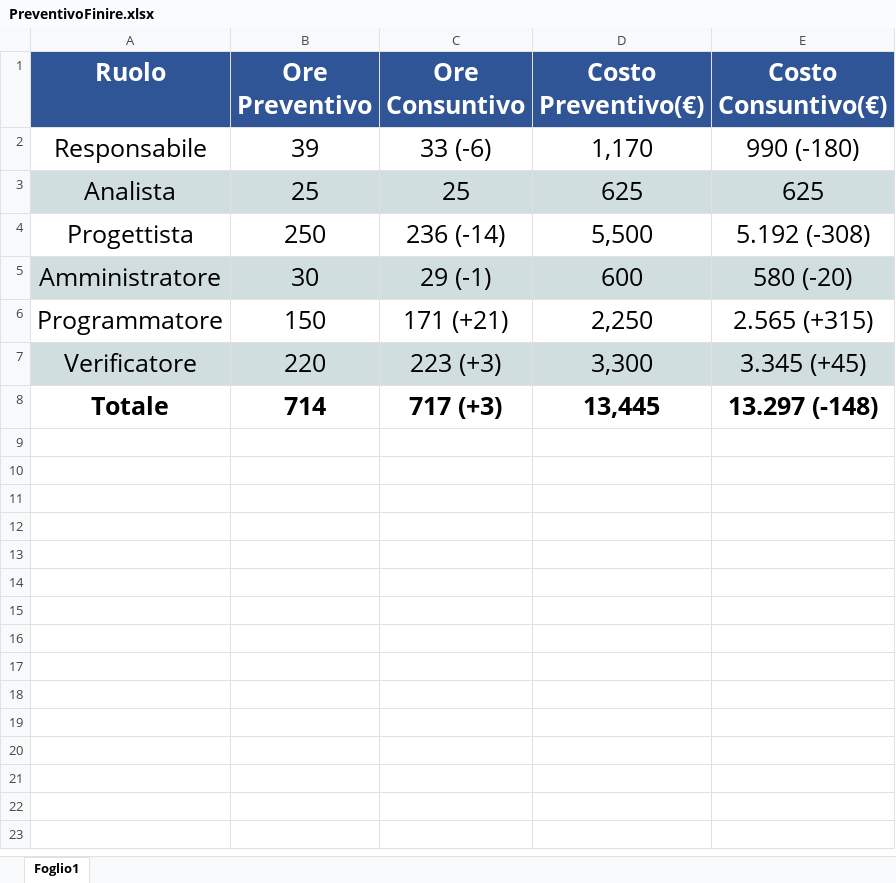
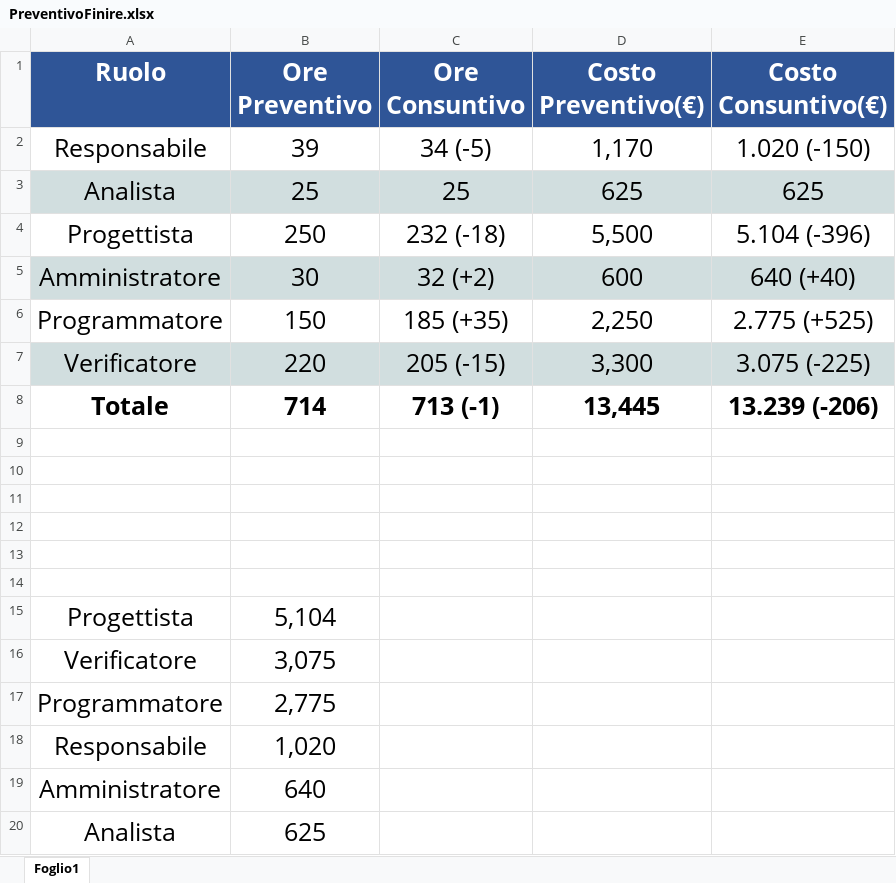
Before and after one commit to SOS-SonsOfSwe/Marvin, an Excel workbook: RA/piano_progetto/Preventivo/Effettivo/PreventivoFinire.xlsx, sheet Foglio1, drawn as a sheet; values as stored, in another font and other column widths than the file's, no borders; charts and pictures not drawn; the diff names each change by its address in the sheet, - before the commit and + after, or states it on an @@ line.

```diff
--- a/RA/piano_progetto/Preventivo/Effettivo/PreventivoFinire.xlsx (sheet Foglio1)
+++ b/RA/piano_progetto/Preventivo/Effettivo/PreventivoFinire.xlsx (sheet Foglio1)
-C2 (Ore Consuntivo): 33 (-6)
+C2 (Ore Consuntivo): 34 (-5)
-E2 (Costo Consuntivo(€)): 990 (-180)
+E2 (Costo Consuntivo(€)): 1.020 (-150)
-C4 (Ore Consuntivo): 236 (-14)
+C4 (Ore Consuntivo): 232 (-18)
-E4 (Costo Consuntivo(€)): 5.192 (-308)
+E4 (Costo Consuntivo(€)): 5.104 (-396)
-C5 (Ore Consuntivo): 29 (-1)
+C5 (Ore Consuntivo): 32 (+2)
-E5 (Costo Consuntivo(€)): 580 (-20)
+E5 (Costo Consuntivo(€)): 640 (+40)
-C6 (Ore Consuntivo): 171 (+21)
+C6 (Ore Consuntivo): 185 (+35)
-E6 (Costo Consuntivo(€)): 2.565 (+315)
+E6 (Costo Consuntivo(€)): 2.775 (+525)
-C7 (Ore Consuntivo): 223 (+3)
+C7 (Ore Consuntivo): 205 (-15)
-E7 (Costo Consuntivo(€)): 3.345 (+45)
+E7 (Costo Consuntivo(€)): 3.075 (-225)
-C8 (Ore Consuntivo): 717 (+3)
+C8 (Ore Consuntivo): 713 (-1)
-E8 (Costo Consuntivo(€)): 13.297 (-148)
+E8 (Costo Consuntivo(€)): 13.239 (-206)
+row 9: (empty)
+row 10: (empty)
+row 11: (empty)
+row 12: (empty)
+row 13: (empty)
+row 14: (empty)
+row 15: Progettista | 5,104
+row 16: Verificatore | 3,075
+row 17: Programmatore | 2,775
+row 18: Responsabile | 1,020
+row 19: Amministratore | 640
+row 20: Analista | 625
```
Also changed, not shown: charts or pictures, RA/piano_progetto/Preventivo/CodDettaglioValidazioneCollaudo.Economico.xlsx, 19 other files.
